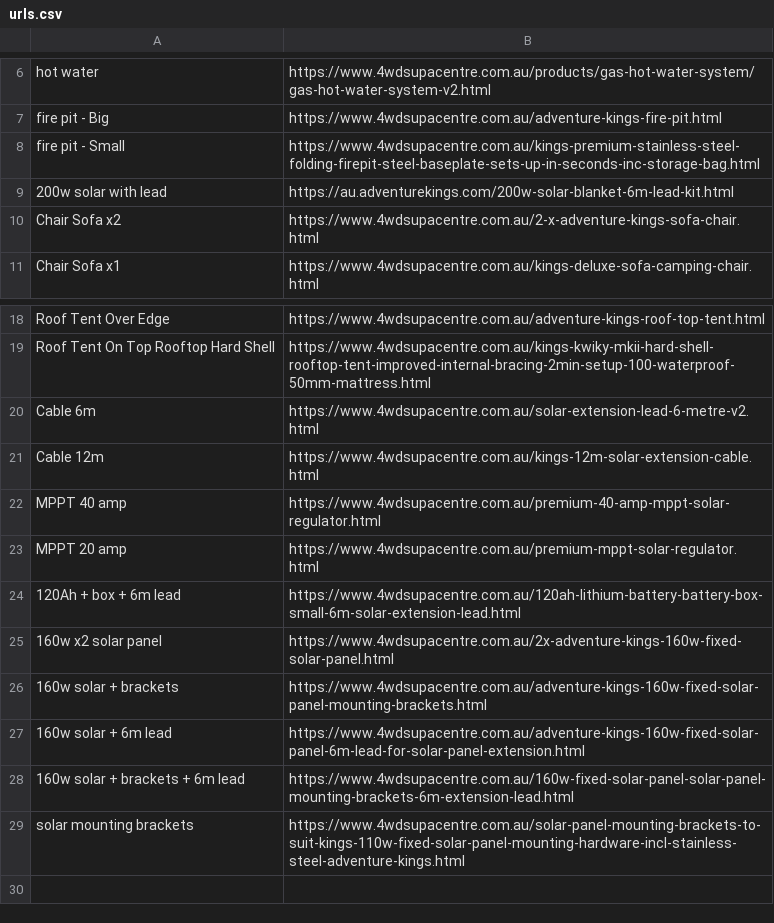
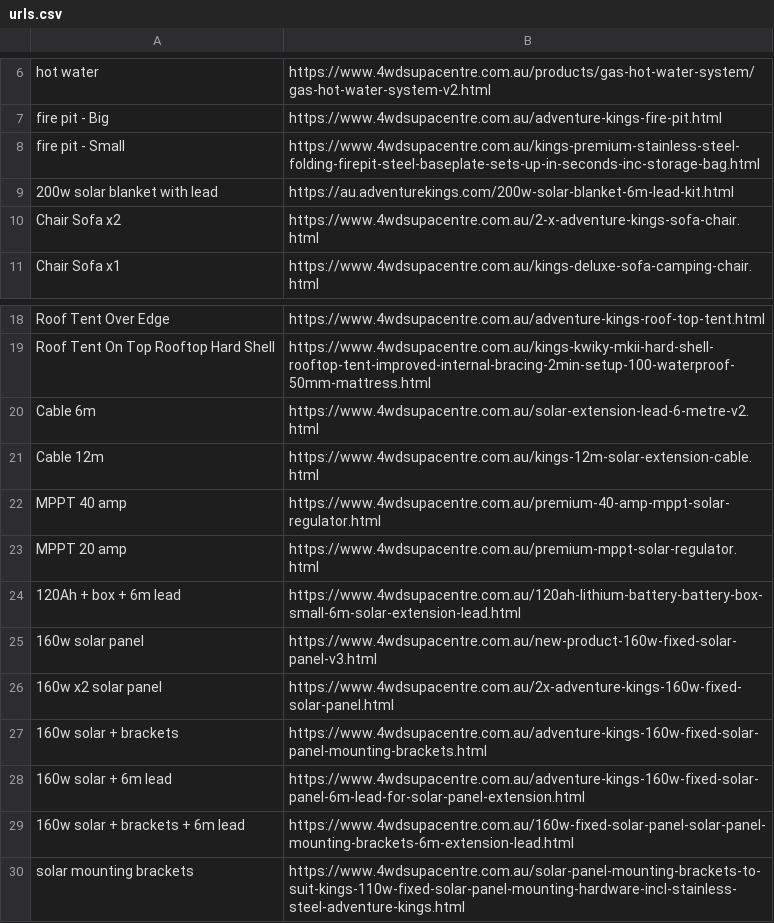
Before and after one commit to Hickory420/AdventureKings, a CSV file: urls.csv, drawn as a sheet; only a part is shown, gaps mark what is left out.

Commit message:
added 160w solar to csv

```diff
--- a/urls.csv
+++ b/urls.csv
@@ -8,3 +8,3 @@ fire pit - Big, https://www.4wdsupacentre.com.au/adventure-kings-fire-pit.html
 fire pit - Small, https://www.4wdsupacentre.com.au/kings-premium-stainless-steel-folding-firepit-steel-baseplate-sets-up-in-seconds-inc-storage-bag.html
-200w solar with lead, https://au.adventurekings.com/200w-solar-blanket-6m-lead-kit.html
+200w solar blanket with lead, https://au.adventurekings.com/200w-solar-blanket-6m-lead-kit.html
 Chair Sofa x2, https://www.4wdsupacentre.com.au/2-x-adventure-kings-sofa-chair.html
@@ -24,2 +24,3 @@ MPPT 20 amp, https://www.4wdsupacentre.com.au/premium-mppt-solar-regulator.html
 120Ah + box + 6m lead, https://www.4wdsupacentre.com.au/120ah-lithium-battery-battery-box-small-6m-solar-extension-lead.html
+160w solar panel, https://www.4wdsupacentre.com.au/new-product-160w-fixed-solar-panel-v3.html
 160w x2 solar panel, https://www.4wdsupacentre.com.au/2x-adventure-kings-160w-fixed-solar-panel.html
```
